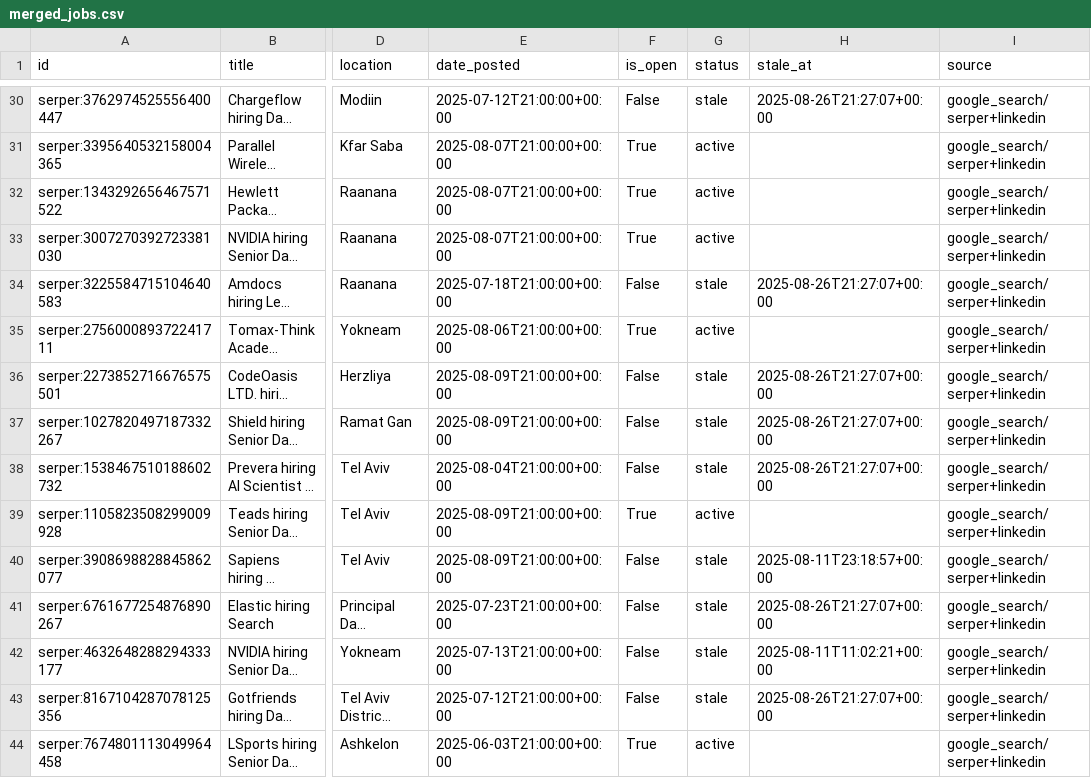
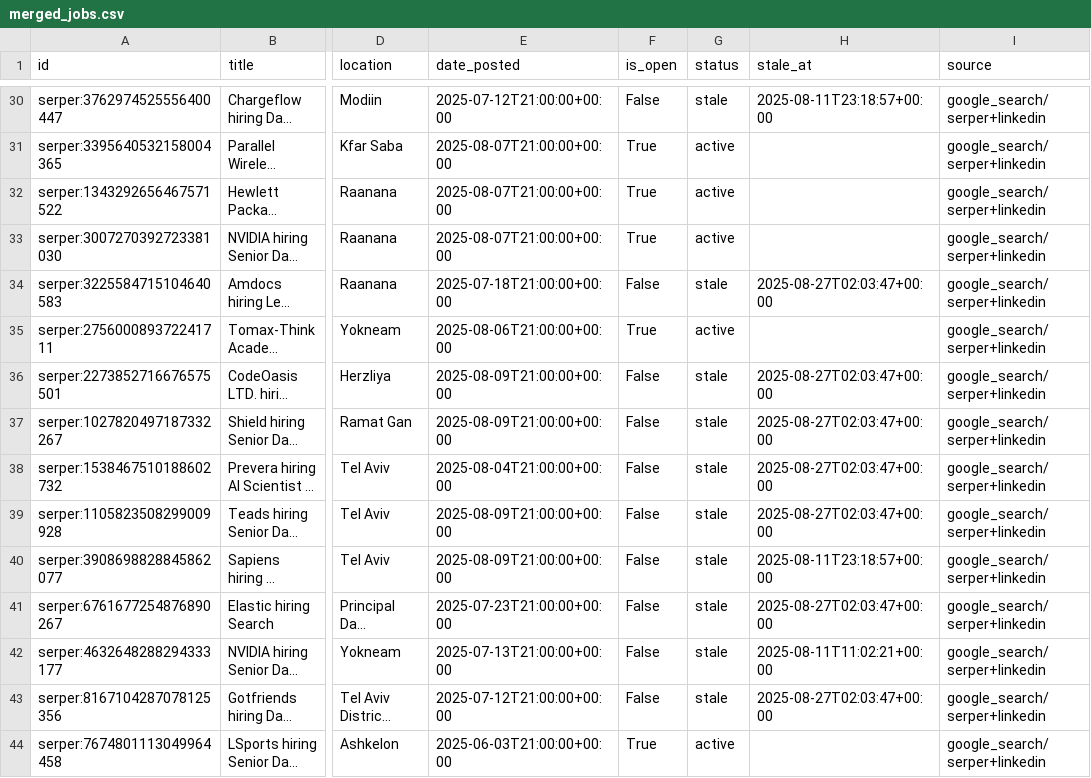
Before and after one commit to mayabreslauer/Data-Scientist-Positions, a CSV file: merged_jobs.csv, drawn as a sheet; only a part is shown, gaps mark what is left out; long unchanged cells end in …; the diff covers the shown part only; the diff names each change by its address in the sheet, - before the commit and + after, or states it on an @@ line.

```diff
--- a/merged_jobs.csv
+++ b/merged_jobs.csv
-H30 (stale_at): 2025-08-26T21:27:07+00:00
+H30 (stale_at): 2025-08-11T23:18:57+00:00
-H34 (stale_at): 2025-08-26T21:27:07+00:00
+H34 (stale_at): 2025-08-27T02:03:47+00:00
-H36:H38 (stale_at): 2025-08-26T21:27:07+00:00
+H36:H38 (stale_at): 2025-08-27T02:03:47+00:00
-F39 (is_open): True
+F39 (is_open): False
-G39 (status): active
+G39 (status): stale
-H39 (stale_at): (empty)
+H39 (stale_at): 2025-08-27T02:03:47+00:00
-H41 (stale_at): 2025-08-26T21:27:07+00:00
+H41 (stale_at): 2025-08-27T02:03:47+00:00
-H43 (stale_at): 2025-08-26T21:27:07+00:00
+H43 (stale_at): 2025-08-27T02:03:47+00:00
```
Also changed, not shown: 1 added row, 1 removed row and 55 edited cells elsewhere in this file.
